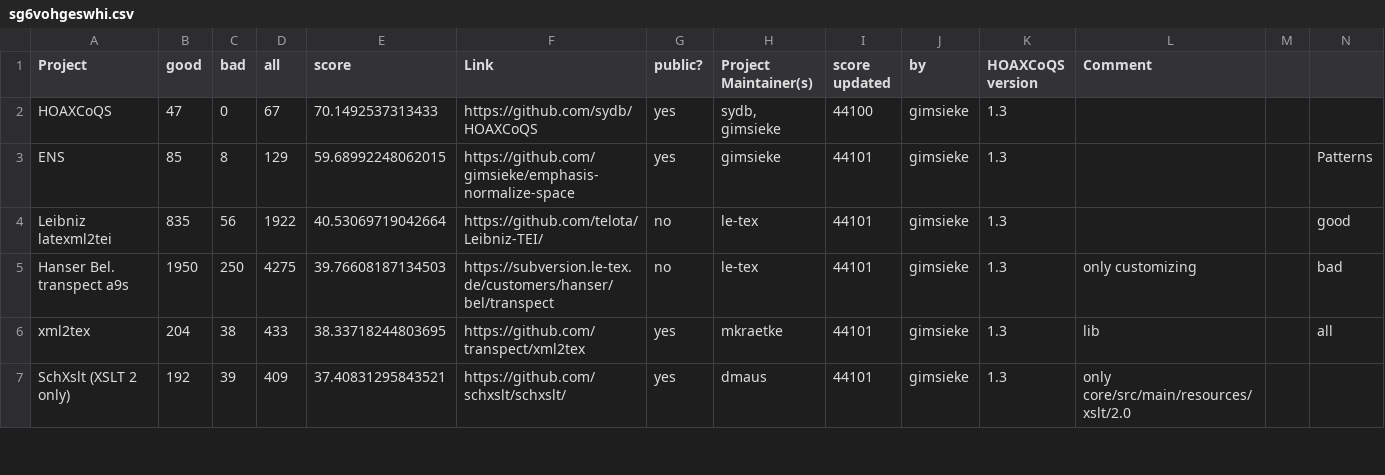
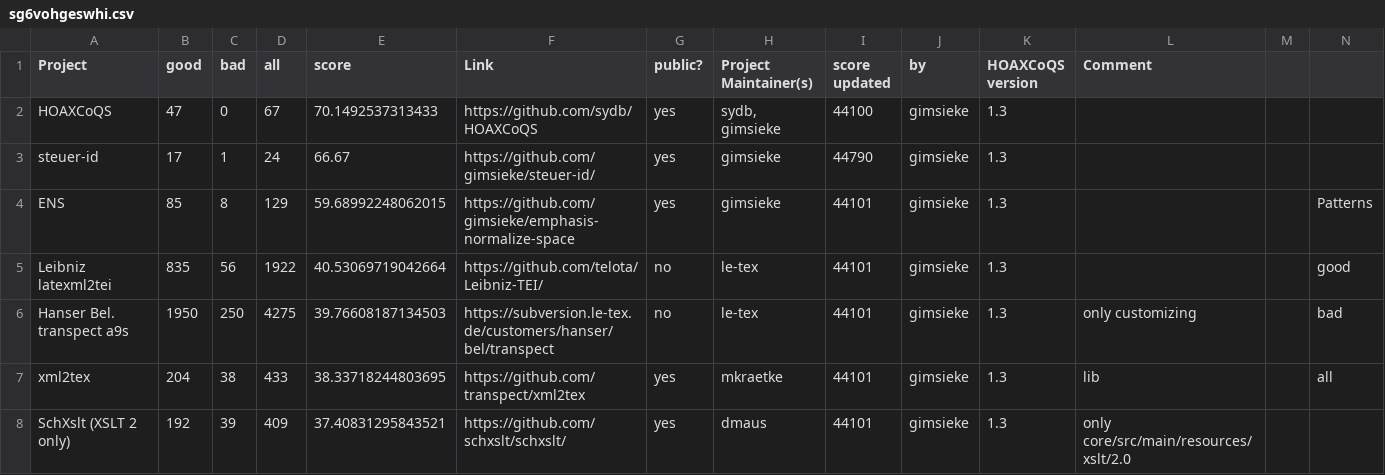
Before and after one commit to sydb/HOAXCoQS, a CSV file: scores/sg6vohgeswhi.csv, drawn as a sheet; only a part is shown; rows hold the shown columns only; the diff names each change by its address in the sheet, - before the commit and + after, or states it on an @@ line.

Commit message:
add steuer-id to scores

```diff
--- a/scores/sg6vohgeswhi.csv
+++ b/scores/sg6vohgeswhi.csv
+row 3: steuer-id | 17 | 1 | 24 | 66.67 | https://github.com/gimsieke/steuer-id/ | yes | gimsieke | 44790 | gimsieke | 1.3
```
